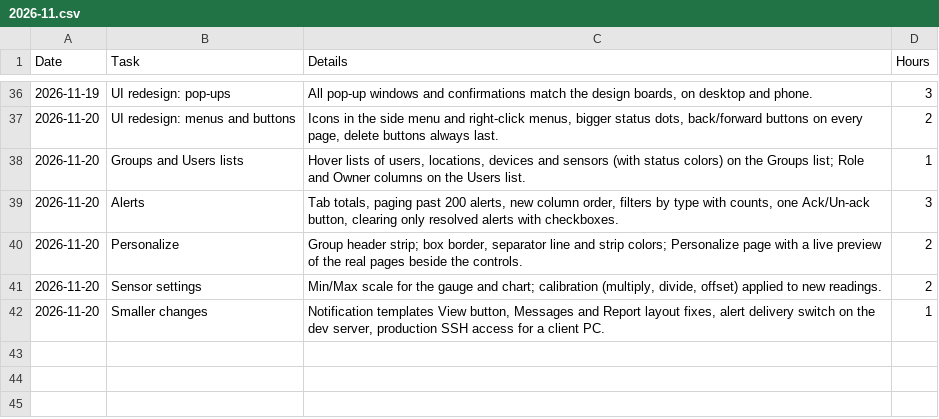
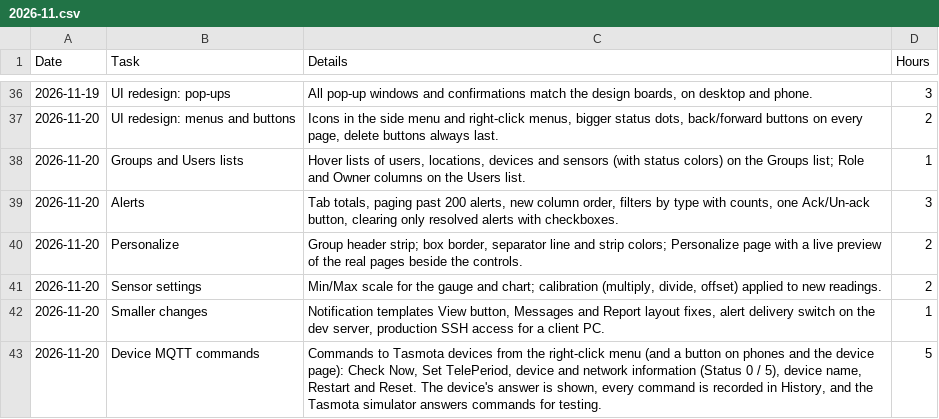
Before and after one commit to VijayGosai/emi, a CSV file: iot-platform/2026-11.csv, drawn as a sheet; only a part is shown, gaps mark what is left out; the diff names each change by its address in the sheet, - before the commit and + after, or states it on an @@ line.

Commit message:
IoT platform timesheet: device MQTT commands, 20 Nov (5 h)

```diff
--- a/iot-platform/2026-11.csv
+++ b/iot-platform/2026-11.csv
+row 43: 2026-11-20 | Device MQTT commands | Commands to Tasmota devices from the right-click menu (and a button on phones and the device page): Check Now, Set TelePeriod, device and network information (Status 0 / 5), device name, Restart and Reset. The device's answer is shown, every command is recorded in History, and the Tasmota simulator answers commands for testing. | 5
```
Also changed, not shown: 2 other files.
